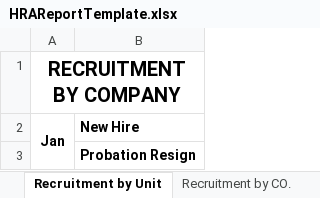
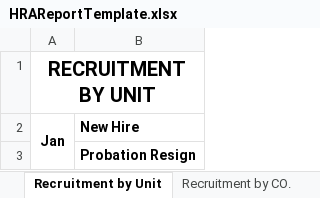
Before and after one commit to starixvn/hrm_go-system, an Excel workbook: GO.Website/ExcelTemplates/HRAReportTemplate.xlsx, sheet Recruitment by Unit, drawn as a sheet; only a part is shown; values as stored, in another font and other column widths than the file's, no borders; the diff names each change by its address in the sheet, - before the commit and + after, or states it on an @@ line.

```diff
--- a/GO.Website/ExcelTemplates/HRAReportTemplate.xlsx (sheet Recruitment by Unit)
+++ b/GO.Website/ExcelTemplates/HRAReportTemplate.xlsx (sheet Recruitment by Unit)
-A1: RECRUITMENT BY COMPANY
+A1: RECRUITMENT BY UNIT
```
Also changed, not shown: 3 other files.
